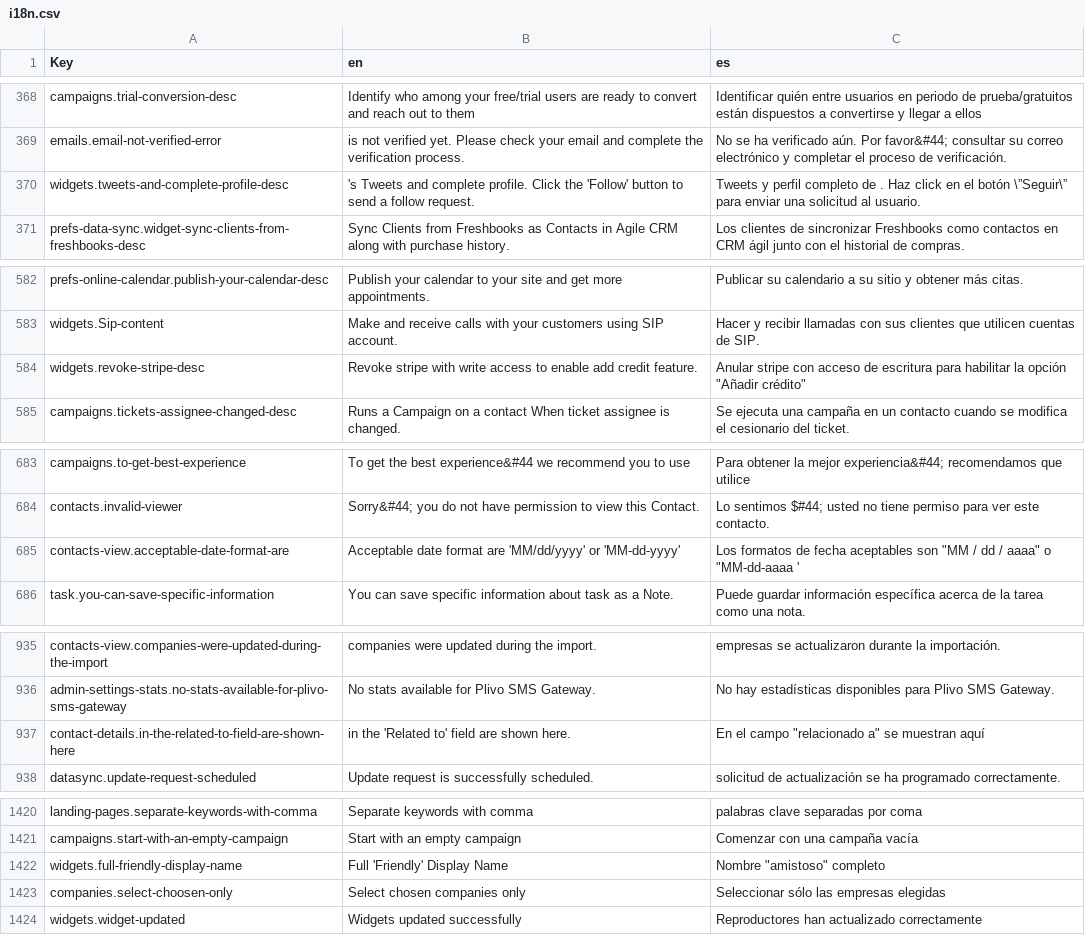
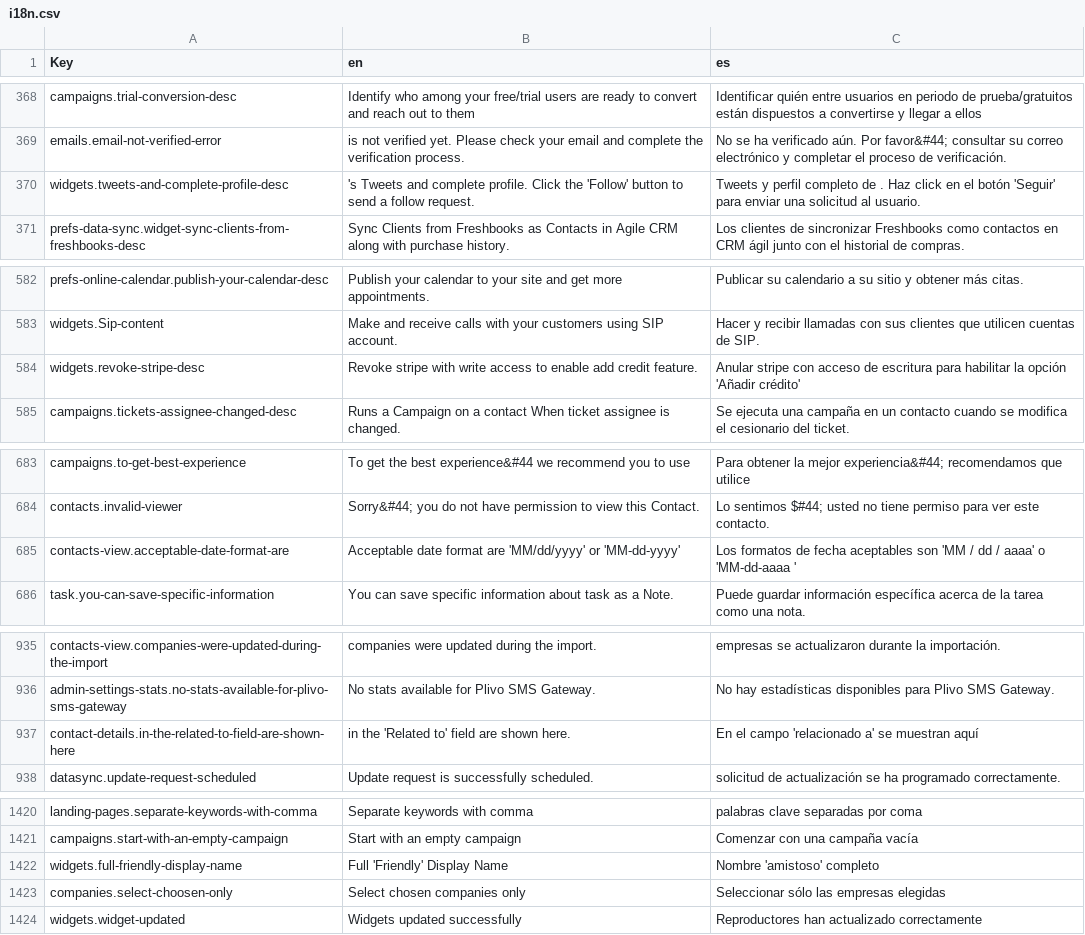
Before and after one commit to polobit/testproject, a CSV file: agile-frontend/WebContent/locales/csv/i18n.csv, drawn as a sheet; only a part is shown, gaps mark what is left out; the diff covers the shown part only.

```diff
--- a/agile-frontend/WebContent/locales/csv/i18n.csv
+++ b/agile-frontend/WebContent/locales/csv/i18n.csv
@@ -369,3 +369,3 @@ campaigns.trial-conversion-desc,Identify who among your free/trial users are rea
 emails.email-not-verified-error,is not verified yet. Please check your email and complete the verification process.,No se ha verificado aún. Por favor&#44; consultar su correo electrónico y completar el proceso de verificación.
-widgets.tweets-and-complete-profile-desc,'s Tweets and complete profile. Click the 'Follow' button to send a follow request.,Tweets y perfil completo de    . Haz click en el botón \”Seguir\” para enviar una solicitud al usuario.
+widgets.tweets-and-complete-profile-desc,'s Tweets and complete profile. Click the 'Follow' button to send a follow request.,Tweets y perfil completo de    . Haz click en el botón 'Seguir' para enviar una solicitud al usuario.
 prefs-data-sync.widget-sync-clients-from-freshbooks-desc,Sync Clients from Freshbooks as Contacts in Agile CRM along with purchase history.,Los clientes de sincronizar Freshbooks como contactos en CRM ágil junto con el historial de compras.
@@ -583,3 +583,3 @@ prefs-online-calendar.publish-your-calendar-desc,Publish your calendar to your s
 widgets.Sip-content,Make and receive calls with your customers using SIP account.,Hacer y recibir llamadas con sus clientes que utilicen cuentas de SIP.
-widgets.revoke-stripe-desc,Revoke stripe with write access to enable add credit feature.,"Anular stripe con acceso de escritura para habilitar la opción ""Añadir crédito"""
+widgets.revoke-stripe-desc,Revoke stripe with write access to enable add credit feature.,Anular stripe con acceso de escritura para habilitar la opción 'Añadir crédito'
 campaigns.tickets-assignee-changed-desc,Runs a Campaign on a contact When ticket assignee is changed.,Se ejecuta una campaña en un contacto cuando se modifica el cesionario del ticket.
@@ -684,3 +684,3 @@ campaigns.to-get-best-experience,To get the best experience&#44  we recommend yo
 contacts.invalid-viewer,Sorry&#44; you do not have permission to view this Contact.,Lo sentimos $#44; usted no tiene permiso para ver este contacto.
-contacts-view.acceptable-date-format-are,Acceptable date format are 'MM/dd/yyyy' or 'MM-dd-yyyy',"Los formatos de fecha aceptables son ""MM / dd / aaaa"" o ""MM-dd-aaaa '"
+contacts-view.acceptable-date-format-are,Acceptable date format are 'MM/dd/yyyy' or 'MM-dd-yyyy',Los formatos de fecha aceptables son 'MM / dd / aaaa' o 'MM-dd-aaaa '
 task.you-can-save-specific-information,You can save specific information about task as a Note.,Puede guardar información específica acerca de la tarea como una nota.
@@ -936,3 +936,3 @@ contacts-view.companies-were-updated-during-the-import,companies were updated du
 admin-settings-stats.no-stats-available-for-plivo-sms-gateway,No stats available for Plivo SMS Gateway.,No hay estadísticas disponibles para Plivo SMS Gateway.
-contact-details.in-the-related-to-field-are-shown-here,in the 'Related to' field are shown here.,"En el campo ""relacionado a"" se muestran aquí"
+contact-details.in-the-related-to-field-are-shown-here,in the 'Related to' field are shown here.,En el campo 'relacionado a' se muestran aquí
 datasync.update-request-scheduled,Update request is successfully scheduled.,solicitud de actualización se ha programado correctamente.
@@ -1421,3 +1421,3 @@ landing-pages.separate-keywords-with-comma,Separate keywords with comma,palabras
 campaigns.start-with-an-empty-campaign,Start with an empty campaign,Comenzar con una campaña vacía
-widgets.full-friendly-display-name,Full 'Friendly' Display Name,"Nombre ""amistoso"" completo"
+widgets.full-friendly-display-name,Full 'Friendly' Display Name,Nombre 'amistoso' completo
 companies.select-choosen-only,Select chosen companies only,Seleccionar sólo las empresas elegidas
```
Also changed, not shown: 6 added rows and 11 edited cells elsewhere in this file, 8 other files.
